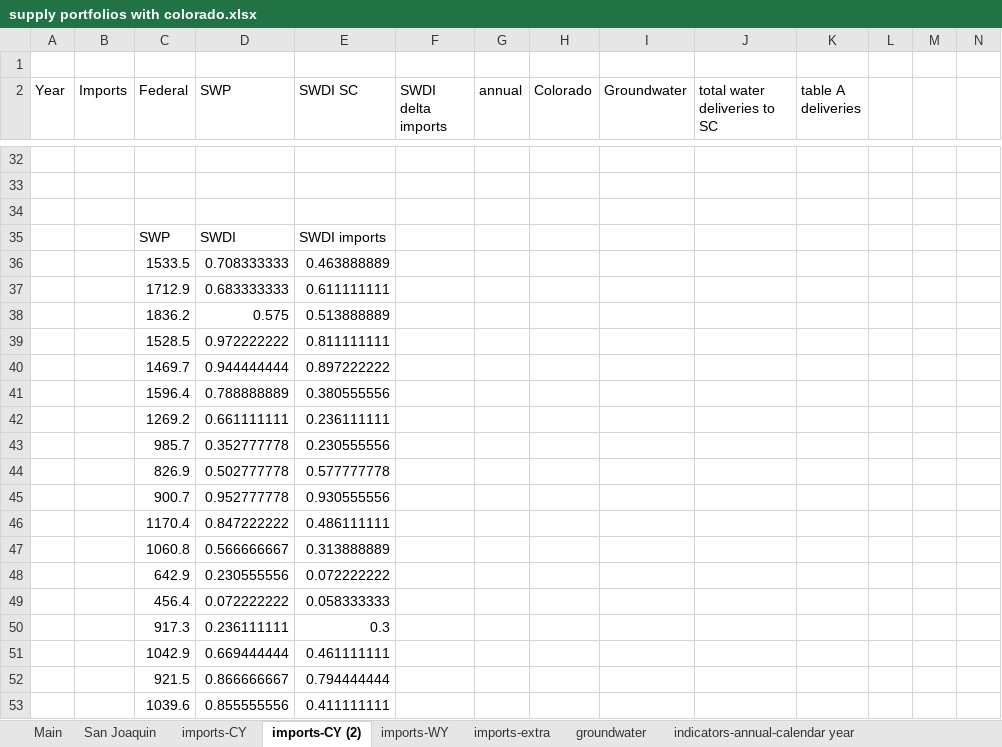
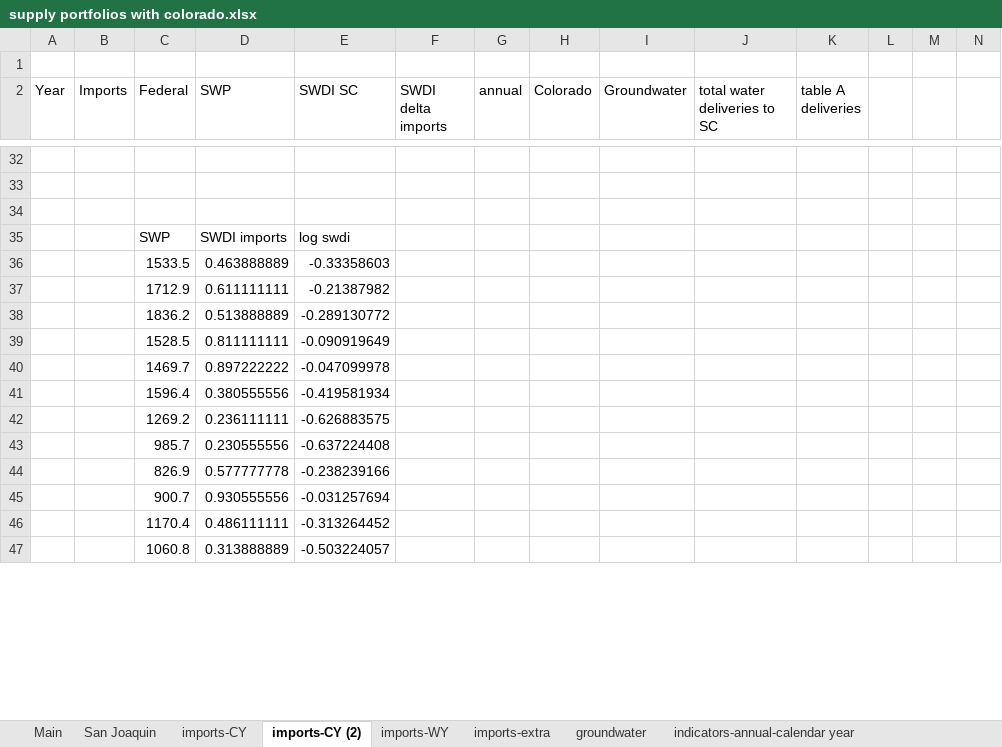
Before and after one commit to armenkonia/SoCal_Drought_indicators, an Excel workbook: Main/supply portfolios with colorado.xlsx, sheet imports-CY (2), drawn as a sheet; only a part is shown, gaps mark what is left out; values as stored, in another font and other column widths than the file's, no borders; charts and pictures not drawn; removed rows and columns are numbered as before the commit, all else as after; rows hold the shown columns only; the diff covers the shown part only; the diff names each change by its address in the sheet, - before the commit and + after, or states it on an @@ line.

```diff
--- a/Main/supply portfolios with colorado.xlsx (sheet imports-CY (2))
+++ b/Main/supply portfolios with colorado.xlsx (sheet imports-CY (2))
-D35 (SWP): SWDI
+D35 (SWP): SWDI imports
-E35 (SWDI SC): SWDI imports
+E35 (SWDI SC): log swdi
-D36 (SWP): 0.708333333
+D36 (SWP): 0.463888889
-E36 (SWDI SC): 0.463888889
+E36 (SWDI SC): -0.33358603
-D37 (SWP): 0.683333333
+D37 (SWP): 0.611111111
-E37 (SWDI SC): 0.611111111
+E37 (SWDI SC): -0.21387982
-D38 (SWP): 0.575
+D38 (SWP): 0.513888889
-E38 (SWDI SC): 0.513888889
+E38 (SWDI SC): -0.289130772
-D39 (SWP): 0.972222222
+D39 (SWP): 0.811111111
-E39 (SWDI SC): 0.811111111
+E39 (SWDI SC): -0.090919649
-D40 (SWP): 0.944444444
+D40 (SWP): 0.897222222
-E40 (SWDI SC): 0.897222222
+E40 (SWDI SC): -0.047099978
-D41 (SWP): 0.788888889
+D41 (SWP): 0.380555556
-E41 (SWDI SC): 0.380555556
+E41 (SWDI SC): -0.419581934
-D42 (SWP): 0.661111111
+D42 (SWP): 0.236111111
-E42 (SWDI SC): 0.236111111
+E42 (SWDI SC): -0.626883575
-D43 (SWP): 0.352777778
+D43 (SWP): 0.230555556
-E43 (SWDI SC): 0.230555556
+E43 (SWDI SC): -0.637224408
-D44 (SWP): 0.502777778
+D44 (SWP): 0.577777778
-E44 (SWDI SC): 0.577777778
+E44 (SWDI SC): -0.238239166
-D45 (SWP): 0.952777778
+D45 (SWP): 0.930555556
-E45 (SWDI SC): 0.930555556
+E45 (SWDI SC): -0.031257694
-D46 (SWP): 0.847222222
+D46 (SWP): 0.486111111
-E46 (SWDI SC): 0.486111111
+E46 (SWDI SC): -0.313264452
-D47 (SWP): 0.566666667
+D47 (SWP): 0.313888889
-E47 (SWDI SC): 0.313888889
+E47 (SWDI SC): -0.503224057
-row 48:  |  | 642.9 | 0.230555556 | 0.072222222
-row 49:  |  | 456.4 | 0.072222222 | 0.058333333
-row 50:  |  | 917.3 | 0.236111111 | 0.3
-row 51:  |  | 1042.9 | 0.669444444 | 0.461111111
-row 52:  |  | 921.5 | 0.866666667 | 0.794444444
-row 53:  |  | 1039.6 | 0.855555556 | 0.411111111
```
Also changed, not shown: 6 added rows elsewhere in this sheet, 10 other files.
